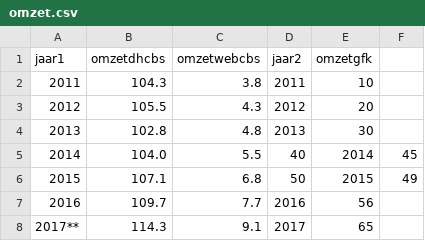
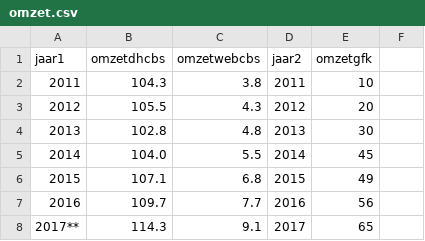
Before and after one commit to j130617/dashboarddh20102018, a CSV file: omzet.csv, drawn as a sheet.

Commit message:
Update omzet.csv

```diff
--- a/omzet.csv
+++ b/omzet.csv
@@ -4,4 +4,4 @@ jaar1,omzetdhcbs,omzetwebcbs,jaar2,omzetgfk
 2013,102.8,4.8,2013,30
-2014,104.0,5.5,40,2014,45
-2015,107.1,6.8,50,2015,49
+2014,104.0,5.5,2014,45
+2015,107.1,6.8,2015,49
 2016,109.7,7.7,2016,56
```
